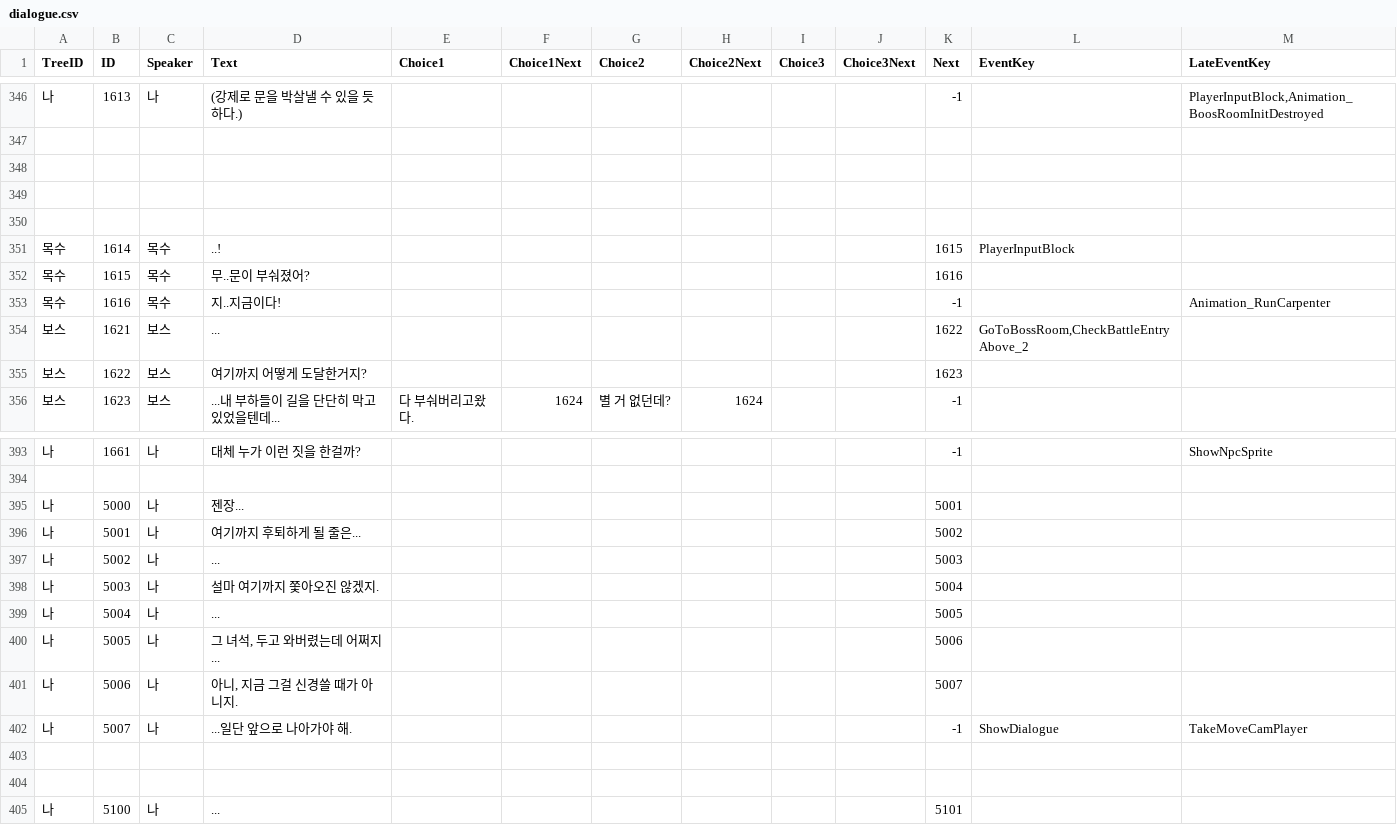
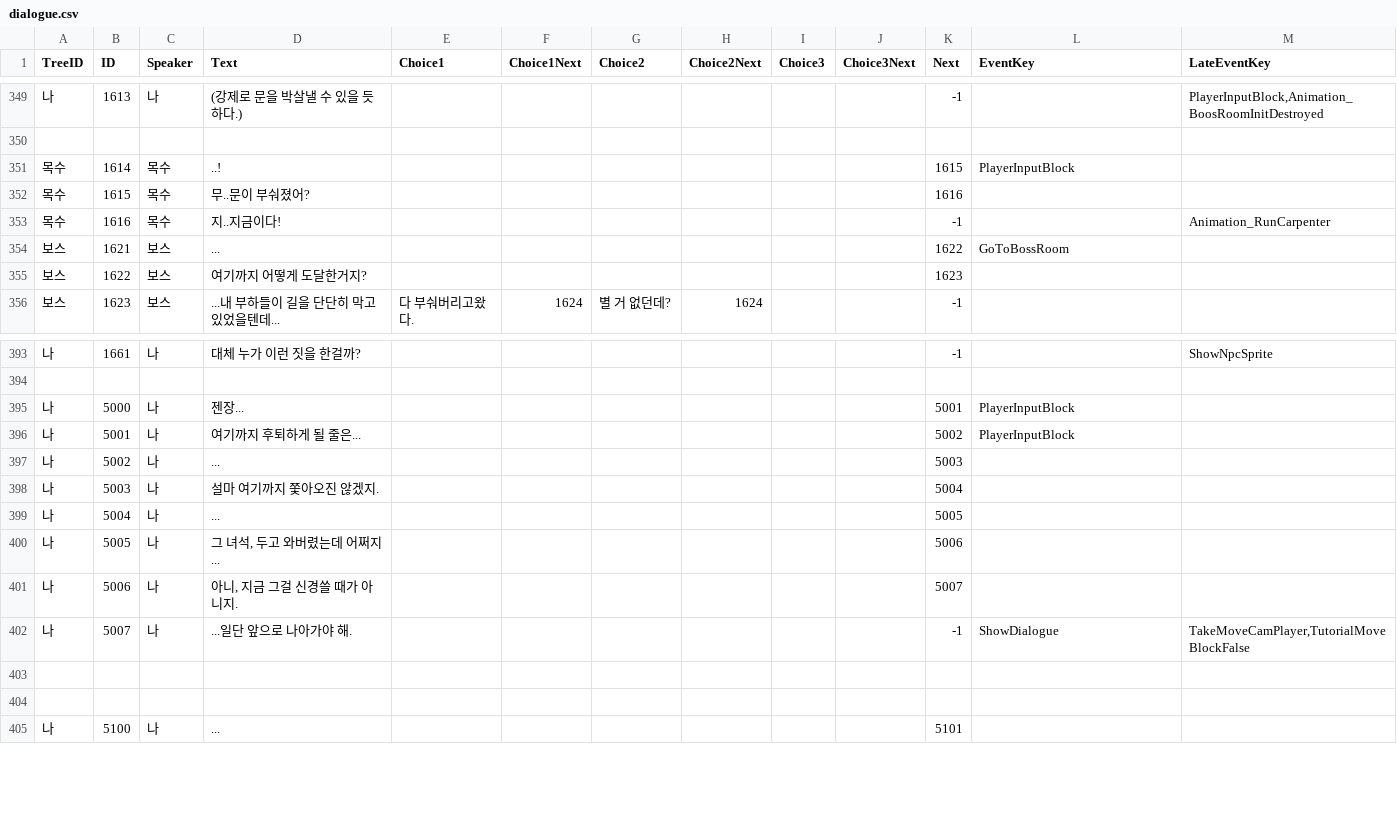
Before and after one commit to KUJ1031/TameNTactics, a CSV file: Assets/10. CommunicaionDialogues/dialogue.csv, drawn as a sheet; only a part is shown, gaps mark what is left out; the diff covers the shown part only.

```diff
--- a/Assets/10. CommunicaionDialogues/dialogue.csv
+++ b/Assets/10. CommunicaionDialogues/dialogue.csv
@@ -347,5 +350,2 @@ TreeID,ID,Speaker,Text,Choice1,Choice1Next,Choice2,Choice2Next,Choice3,Choice3Ne
 ,,,,,,,,,,,,
-,,,,,,,,,,,,
-,,,,,,,,,,,,
-,,,,,,,,,,,,
 목수,1614,목수,..!,,,,,,,1615,PlayerInputBlock,
@@ -353,3 +353,3 @@ TreeID,ID,Speaker,Text,Choice1,Choice1Next,Choice2,Choice2Next,Choice3,Choice3Ne
 목수,1616,목수,지..지금이다!,,,,,,,-1,,Animation_RunCarpenter
-보스,1621,보스,...,,,,,,,1622,"GoToBossRoom,CheckBattleEntryAbove_2",
+보스,1621,보스,...,,,,,,,1622,GoToBossRoom,
 보스,1622,보스,여기까지 어떻게 도달한거지?,,,,,,,1623,,
@@ -394,4 +394,4 @@ TreeID,ID,Speaker,Text,Choice1,Choice1Next,Choice2,Choice2Next,Choice3,Choice3Ne
 ,,,,,,,,,,,,
-나,5000,나,젠장...,,,,,,,5001,,
-나,5001,나,여기까지 후퇴하게 될 줄은...,,,,,,,5002,,
+나,5000,나,젠장...,,,,,,,5001,PlayerInputBlock,
+나,5001,나,여기까지 후퇴하게 될 줄은...,,,,,,,5002,PlayerInputBlock,
 나,5002,나,...,,,,,,,5003,,
@@ -401,3 +401,3 @@ TreeID,ID,Speaker,Text,Choice1,Choice1Next,Choice2,Choice2Next,Choice3,Choice3Ne
 나,5006,나,"아니, 지금 그걸 신경쓸 때가 아니지.",,,,,,,5007,,
-나,5007,나,...일단 앞으로 나아가야 해.,,,,,,,-1,ShowDialogue,TakeMoveCamPlayer
+나,5007,나,...일단 앞으로 나아가야 해.,,,,,,,-1,ShowDialogue,"TakeMoveCamPlayer,TutorialMoveBlockFalse"
 ,,,,,,,,,,,,
```
Also changed, not shown: 4 added rows, 1 removed row and 11 edited cells elsewhere in this file, 21 other files.
